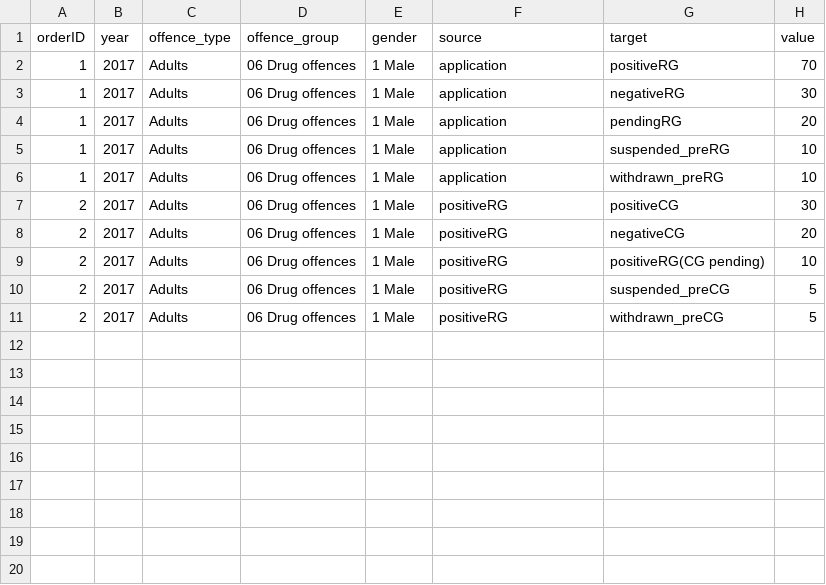
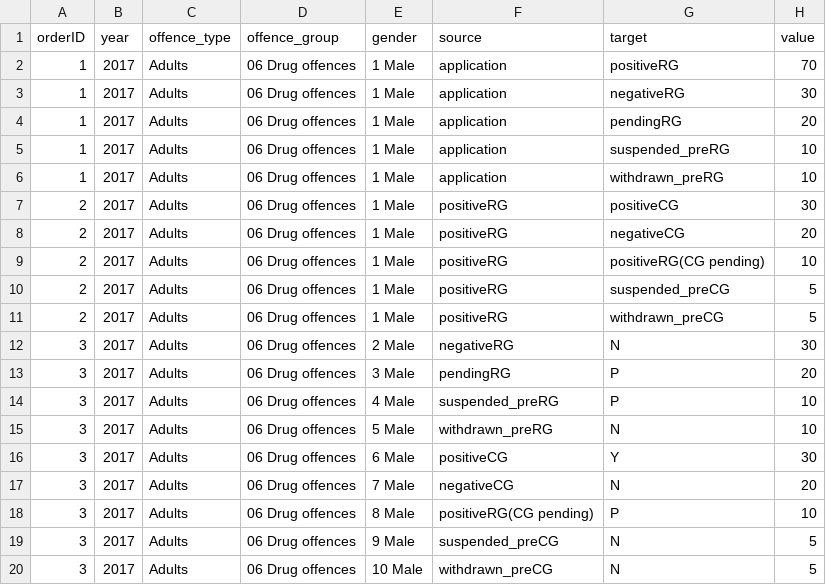
Before and after one commit to benhenshall/NRMsankey, a CSV file: data/modernSlavery.csv, drawn as a sheet.

Commit message:
Update modernSlavery.csv

```diff
--- a/data/modernSlavery.csv
+++ b/data/modernSlavery.csv
@@ -11 +11,10 @@ orderID,year,offence_type,offence_group,gender,source,target,value
 2,2017,Adults,06 Drug offences,1 Male,positiveRG,withdrawn_preCG,5
+3,2017,Adults,06 Drug offences,2 Male,negativeRG,N,30
+3,2017,Adults,06 Drug offences,3 Male,pendingRG,P,20
+3,2017,Adults,06 Drug offences,4 Male,suspended_preRG,P,10
+3,2017,Adults,06 Drug offences,5 Male,withdrawn_preRG,N,10
+3,2017,Adults,06 Drug offences,6 Male,positiveCG,Y,30
+3,2017,Adults,06 Drug offences,7 Male,negativeCG,N,20
+3,2017,Adults,06 Drug offences,8 Male,positiveRG(CG pending),P,10
+3,2017,Adults,06 Drug offences,9 Male,suspended_preCG,N,5
+3,2017,Adults,06 Drug offences,10 Male,withdrawn_preCG,N,5
```
